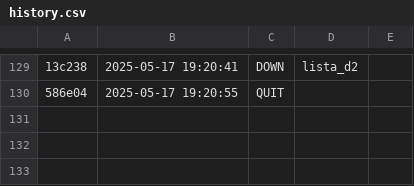
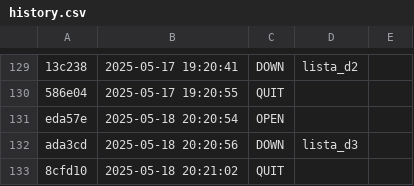
Before and after one commit to Vitoria-Rabelo/ED_golang, a CSV file: ed/.tko/history.csv, drawn as a sheet; only a part is shown, gaps mark what is left out; the diff names each change by its address in the sheet, - before the commit and + after, or states it on an @@ line.

Commit message:
iniciando atividade lista d3

```diff
--- a/ed/.tko/history.csv
+++ b/ed/.tko/history.csv
+row 131: eda57e | 2025-05-18 20:20:54 | OPEN
+row 132: ada3cd | 2025-05-18 20:20:56 | DOWN | lista_d3
+row 133: 8cfd10 | 2025-05-18 20:21:02 | QUIT
```
Also changed, not shown: 5 other files.
